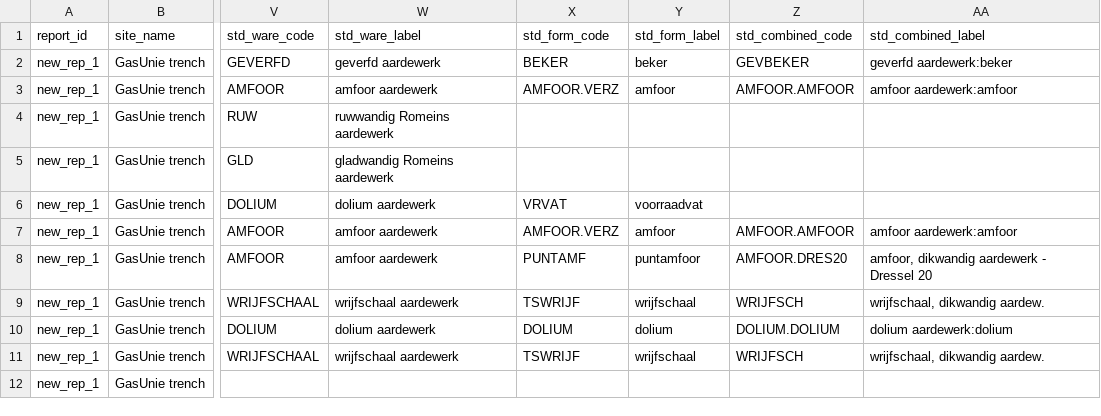
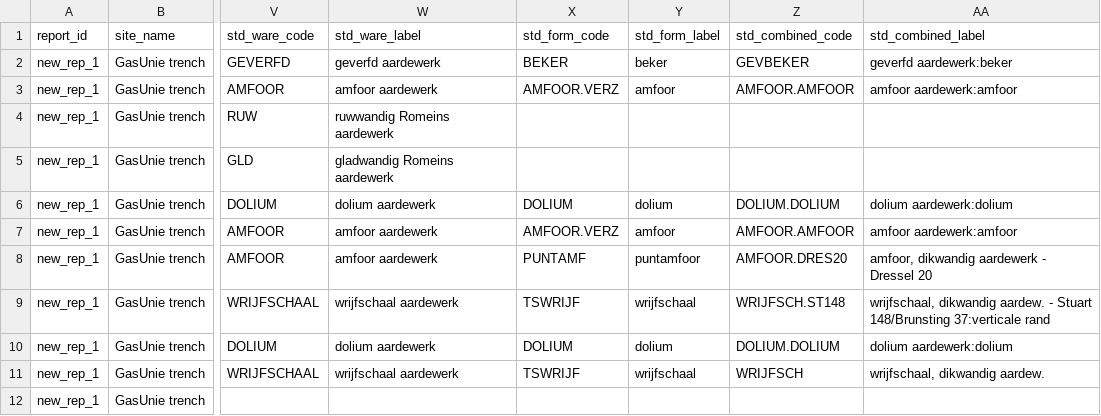
Before and after one commit to joaomessiah/archroen, a CSV file: output_files/reports/workflow_evaluation_sample_std_abr/new_rep_1.csv, drawn as a sheet; only a part is shown, gaps mark what is left out; the diff names each change by its address in the sheet, - before the commit and + after, or states it on an @@ line.

Commit message:
ABR: standard-vocabulary

```diff
--- a/output_files/reports/workflow_evaluation_sample_std_abr/new_rep_1.csv
+++ b/output_files/reports/workflow_evaluation_sample_std_abr/new_rep_1.csv
-X6 (std_form_code): VRVAT
+X6 (std_form_code): DOLIUM
-Y6 (std_form_label): voorraadvat
+Y6 (std_form_label): dolium
-Z6 (std_combined_code): (empty)
+Z6 (std_combined_code): DOLIUM.DOLIUM
-AA6 (std_combined_label): (empty)
+AA6 (std_combined_label): dolium aardewerk:dolium
-Z9 (std_combined_code): WRIJFSCH
+Z9 (std_combined_code): WRIJFSCH.ST148
-AA9 (std_combined_label): …dikwandig aardew.
+AA9 (std_combined_label): …dikwandig aardew. - Stuart 148/Brunsting 37:verticale rand
```
Also changed, not shown: output_files/reports/workflow_evaluation_sample_std_abr/new_rep_3.csv, output_files/reports/workflow_evaluation_sample_std_abr/ocr_4.csv, 2 other files.
